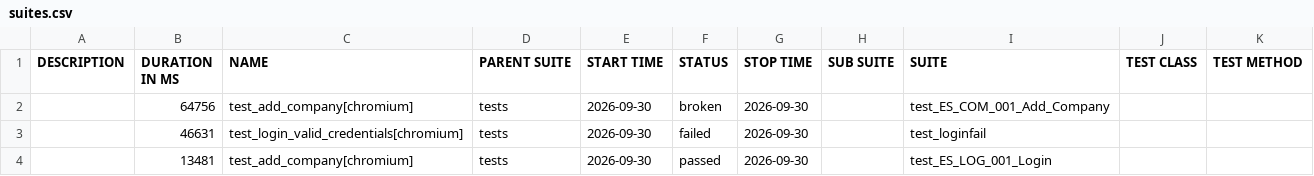
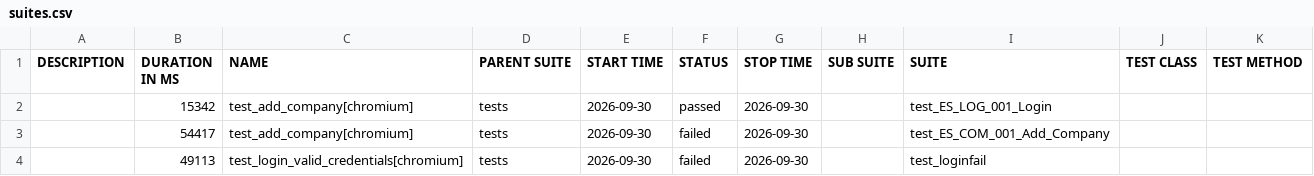
Before and after one commit to RitaPurnamasari28/playwright-python, a CSV file: data/suites.csv, drawn as a sheet.

```diff
--- a/data/suites.csv
+++ b/data/suites.csv
@@ -1,4 +1,4 @@
 "DESCRIPTION","DURATION IN MS","NAME","PARENT SUITE","START TIME","STATUS","STOP TIME","SUB SUITE","SUITE","TEST CLASS","TEST METHOD"
-"","64756","test_add_company[chromium]","tests","2026-09-30","broken","2026-09-30","","test_ES_COM_001_Add_Company","",""
-"","46631","test_login_valid_credentials[chromium]","tests","2026-09-30","failed","2026-09-30","","test_loginfail","",""
-"","13481","test_add_company[chromium]","tests","2026-09-30","passed","2026-09-30","","test_ES_LOG_001_Login","",""
+"","15342","test_add_company[chromium]","tests","2026-09-30","passed","2026-09-30","","test_ES_LOG_001_Login","",""
+"","54417","test_add_company[chromium]","tests","2026-09-30","failed","2026-09-30","","test_ES_COM_001_Add_Company","",""
+"","49113","test_login_valid_credentials[chromium]","tests","2026-09-30","failed","2026-09-30","","test_loginfail","",""
```
Also changed, not shown: 34 other files.
